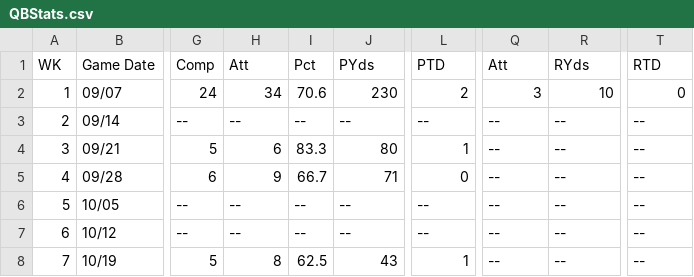
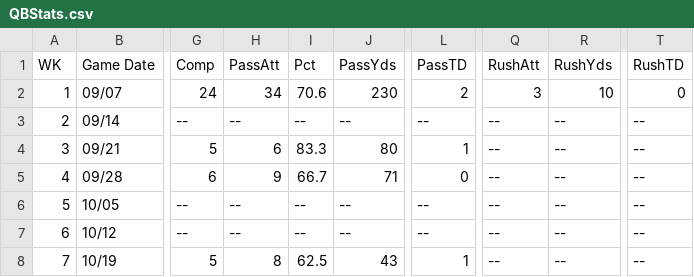
Before and after one commit to s4myers/FFDataAnalysis, a CSV file: CSV_data/QBStats.csv, drawn as a sheet; only a part is shown, gaps mark what is left out; the diff names each change by its address in the sheet, - before the commit and + after, or states it on an @@ line.

```diff
--- a/CSV_data/QBStats.csv
+++ b/CSV_data/QBStats.csv
-H1: Att
+H1: PassAtt
-J1: PYds
+J1: PassYds
-L1: PTD
+L1: PassTD
-Q1: Att
+Q1: RushAtt
-R1: RYds
+R1: RushYds
-T1: RTD
+T1: RushTD
```
Also changed, not shown: CSV_data/WRStats.csv.
